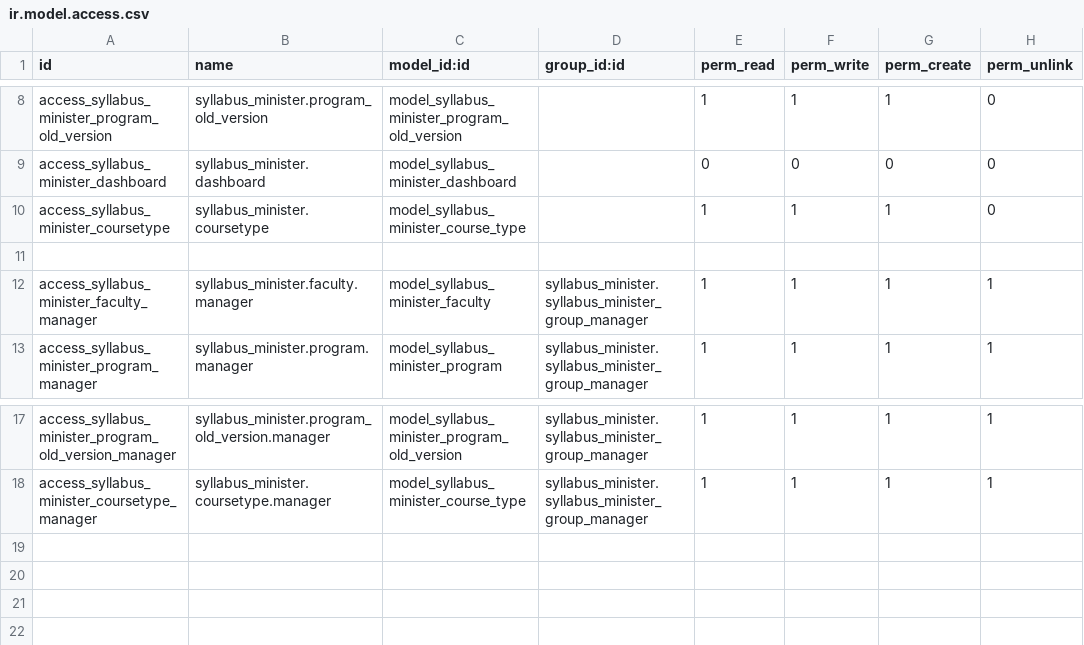
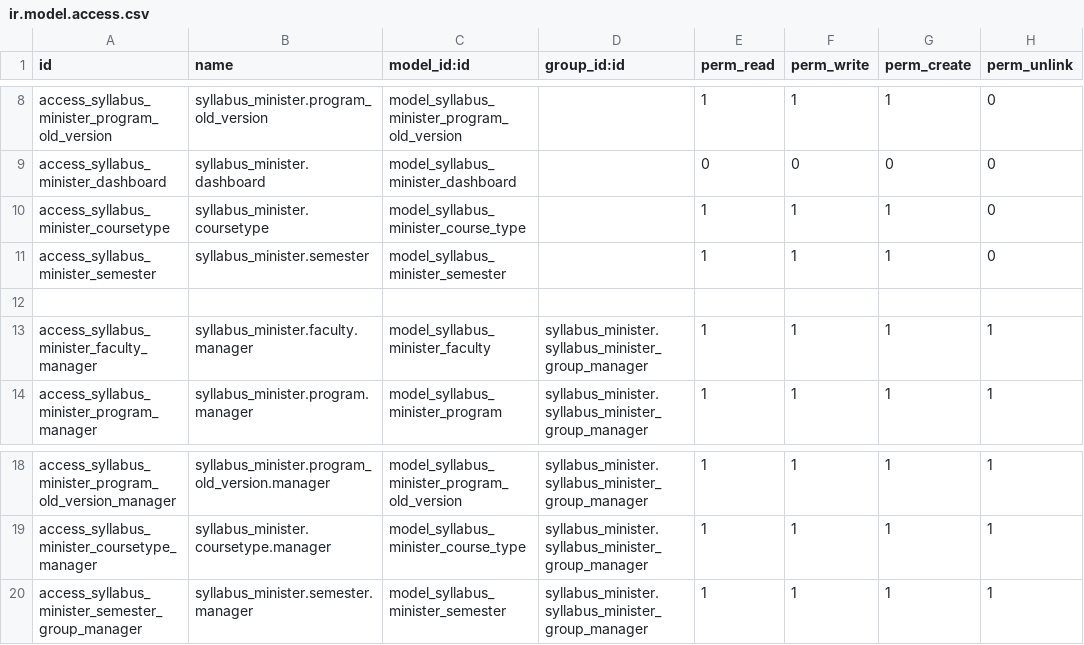
Before and after one commit to bishalgit/knowledge-syllabus, a CSV file: syllabus_minister/security/ir.model.access.csv, drawn as a sheet; only a part is shown, gaps mark what is left out.

Commit message:
[REF] syllabus_syllabus: create menu for syllabus category

```diff
--- a/syllabus_minister/security/ir.model.access.csv
+++ b/syllabus_minister/security/ir.model.access.csv
@@ -10,2 +10,3 @@ access_syllabus_minister_dashboard,syllabus_minister.dashboard,model_syllabus_mi
 access_syllabus_minister_coursetype,syllabus_minister.coursetype,model_syllabus_minister_course_type,,1,1,1,0
+access_syllabus_minister_semester,syllabus_minister.semester,model_syllabus_minister_semester,,1,1,1,0
 
@@ -18 +19,2 @@ access_syllabus_minister_program_old_version_manager,syllabus_minister.program_o
 access_syllabus_minister_coursetype_manager,syllabus_minister.coursetype.manager,model_syllabus_minister_course_type,syllabus_minister.syllabus_minister_group_manager,1,1,1,1
+access_syllabus_minister_semester_group_manager,syllabus_minister.semester.manager,model_syllabus_minister_semester,syllabus_minister.syllabus_minister_group_manager,1,1,1,1
```
Also changed, not shown: 3 other files.
